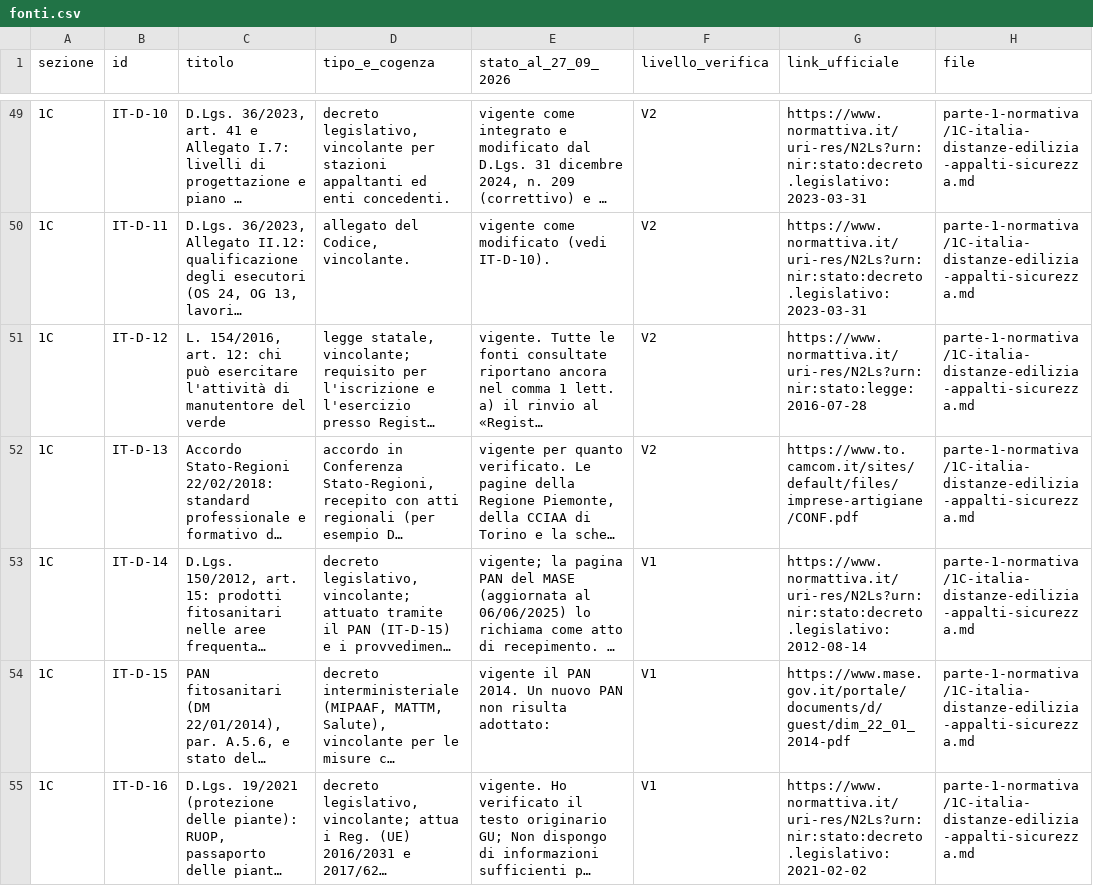
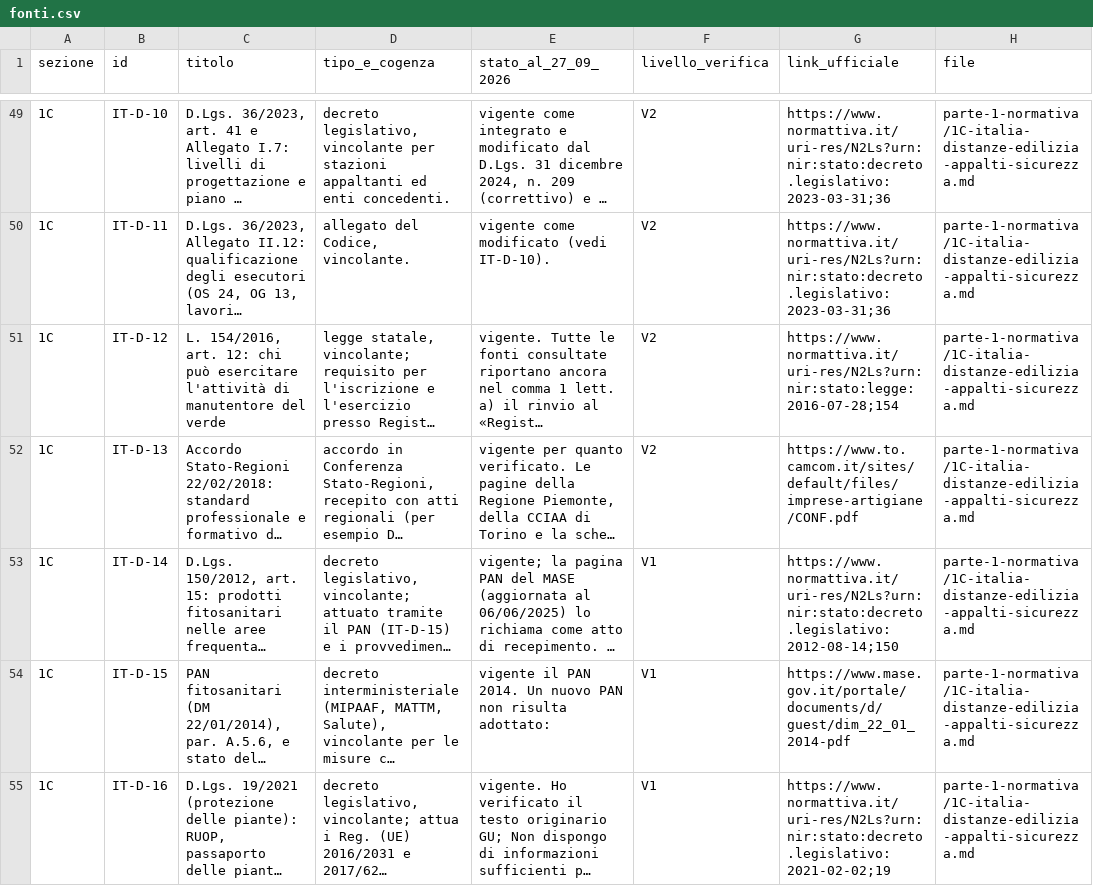
Before and after one commit to MASSAfotonica95/PROGETTI-CLAUDE, a CSV file: biblioteca-verde/fonti.csv, drawn as a sheet; only a part is shown, gaps mark what is left out; long unchanged cells end in …; the diff covers the shown part only; the diff names each change by its address in the sheet, - before the commit and + after, or states it on an @@ line.

```diff
--- a/biblioteca-verde/fonti.csv
+++ b/biblioteca-verde/fonti.csv
-G49:G50 (link_ufficiale): https://www.normattiva.it/uri-res/N2Ls?urn:nir:stato:decreto.legislativo:2023-03-31
+G49:G50 (link_ufficiale): https://www.normattiva.it/uri-res/N2Ls?urn:nir:stato:decreto.legislativo:2023-03-31;36
-G51 (link_ufficiale): https://www.normattiva.it/uri-res/N2Ls?urn:nir:stato:legge:2016-07-28
+G51 (link_ufficiale): https://www.normattiva.it/uri-res/N2Ls?urn:nir:stato:legge:2016-07-28;154
-G53 (link_ufficiale): https://www.normattiva.it/uri-res/N2Ls?urn:nir:stato:decreto.legislativo:2012-08-14
+G53 (link_ufficiale): https://www.normattiva.it/uri-res/N2Ls?urn:nir:stato:decreto.legislativo:2012-08-14;150
-G55 (link_ufficiale): https://www.normattiva.it/uri-res/N2Ls?urn:nir:stato:decreto.legislativo:2021-02-02
+G55 (link_ufficiale): https://www.normattiva.it/uri-res/N2Ls?urn:nir:stato:decreto.legislativo:2021-02-02;19
```
Also changed, not shown: 22 edited cells elsewhere in this file, 1 other file.
